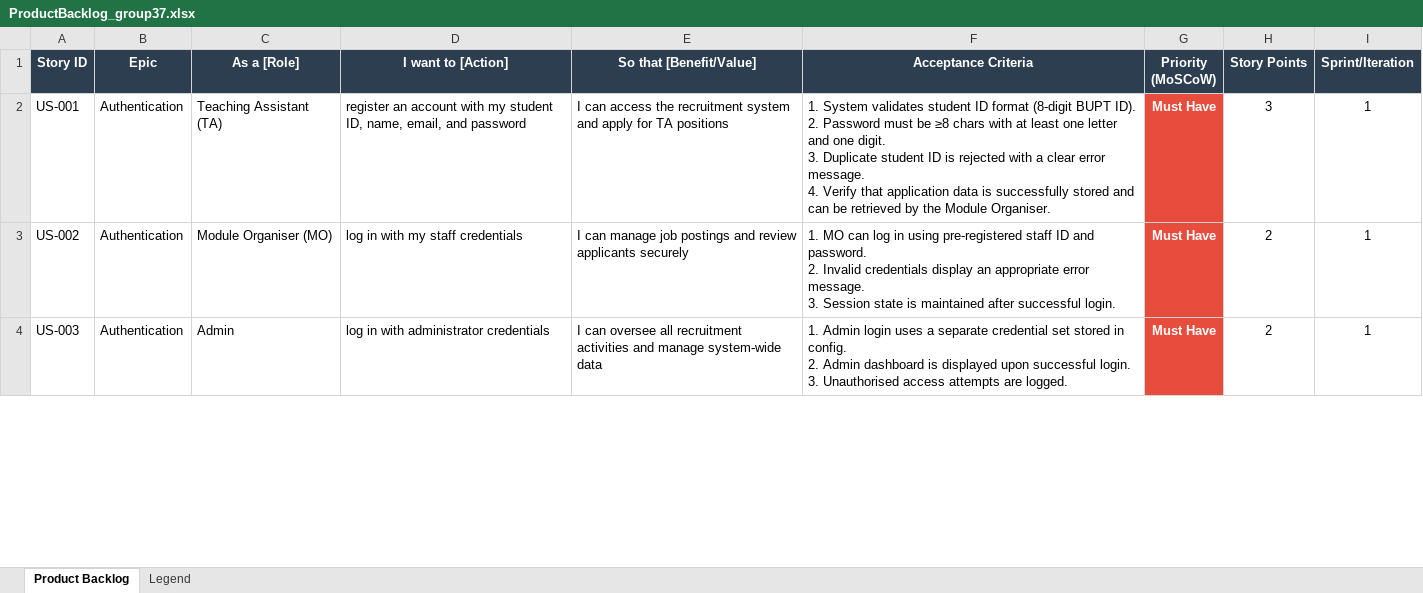
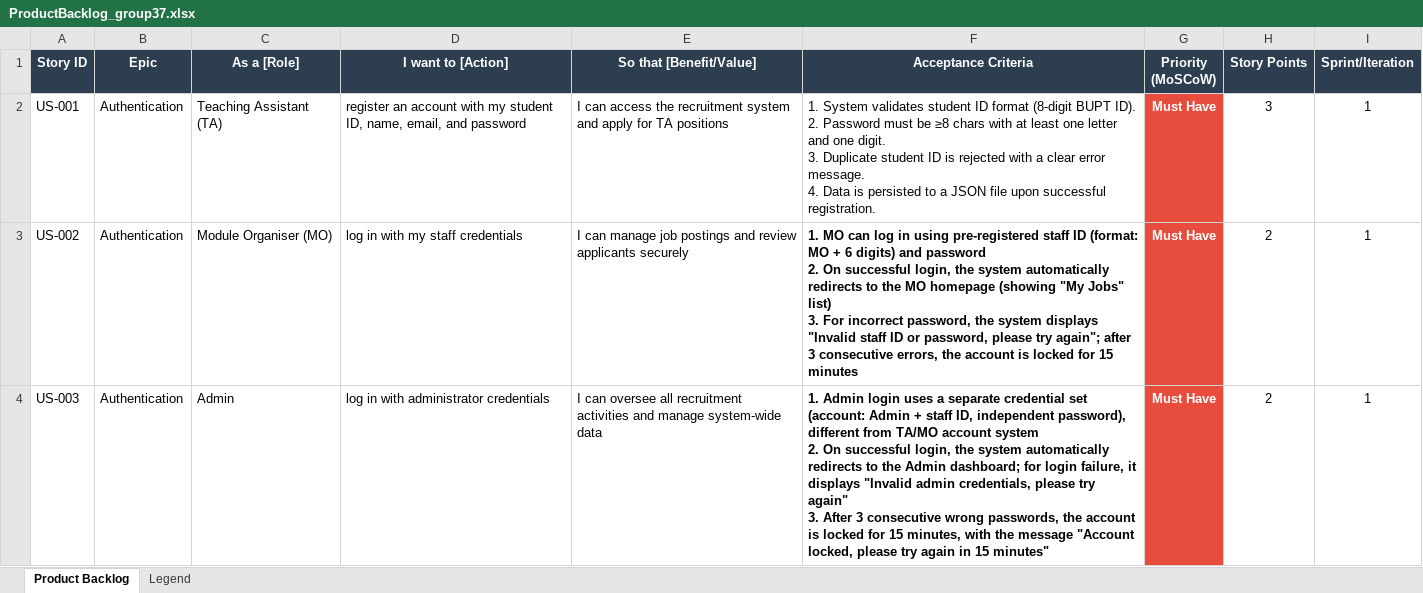
Before and after one commit to easyknowledge/Teaching-Assistant-Recruitment-System, an Excel workbook: ProductBacklog_group37.xlsx, sheet Product Backlog, drawn as a sheet; only a part is shown; values as stored, in another font and other column widths than the file's, no borders; ↵ is a line break in a cell; the diff covers the shown part only; the diff names each change by its address in the sheet, - before the commit and + after, or states it on an @@ line.

Commit message:
docs: update ProductBacklog_group37.xlsx with new user stories and acceptance criteria [group37]

```diff
--- a/ProductBacklog_group37.xlsx (sheet Product Backlog)
+++ b/ProductBacklog_group37.xlsx (sheet Product Backlog)
-F2 (Acceptance Criteria): …message. ↵ 4. Verify that application data is successfully stored and can be retrieved by the Module Organiser.
+F2 (Acceptance Criteria): …message. ↵ 4. Data is persisted to a JSON file upon successful registration.
-F3 (Acceptance Criteria): …staff ID and password. ↵ 2. Invalid credentials display an appropriate error message. ↵ 3. Session state is maintained after successful login.
+F3 (Acceptance Criteria): …staff ID (format: MO + 6 digits) and password ↵ 2. On successful login, the system automatically redirects to the MO homepage (showing "My Jobs" list) ↵ 3. For incorrect password, the system displays "Invalid staff ID or password, please try again"; after 3 consecutive errors, the account is locked for 15 minutes
-F3:F4 bold: off
+F3:F4 bold: on
-F4 (Acceptance Criteria): …credential set stored in config. ↵ 2. Admin dashboard is displayed upon successful login. ↵ 3. Unauthorised access attempts are logged.
+F4 (Acceptance Criteria): …credential set (account: Admin + staff ID, independent password), different from TA/MO account system ↵ 2. On successful login, the system automatically redirects to the Admin dashboard; for login failure, it displays "Invalid admin credentials, please try again" ↵ 3. After 3 consecutive wrong passwords, the account is locked for 15 minutes, with the message "Account locked, please try again in 15 minutes"
```
Also changed, not shown: 1 removed row, 5 edited cells and cell formats elsewhere in this sheet.
